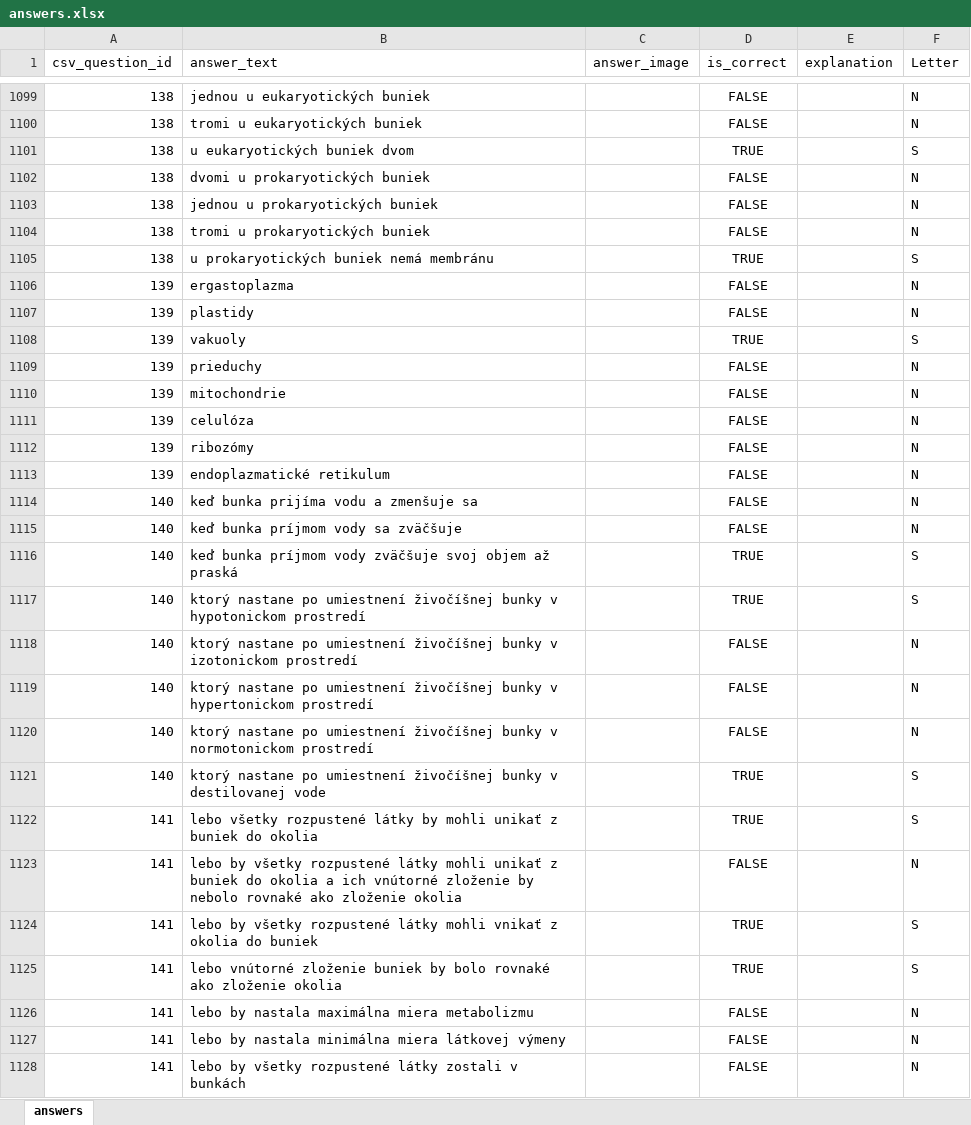
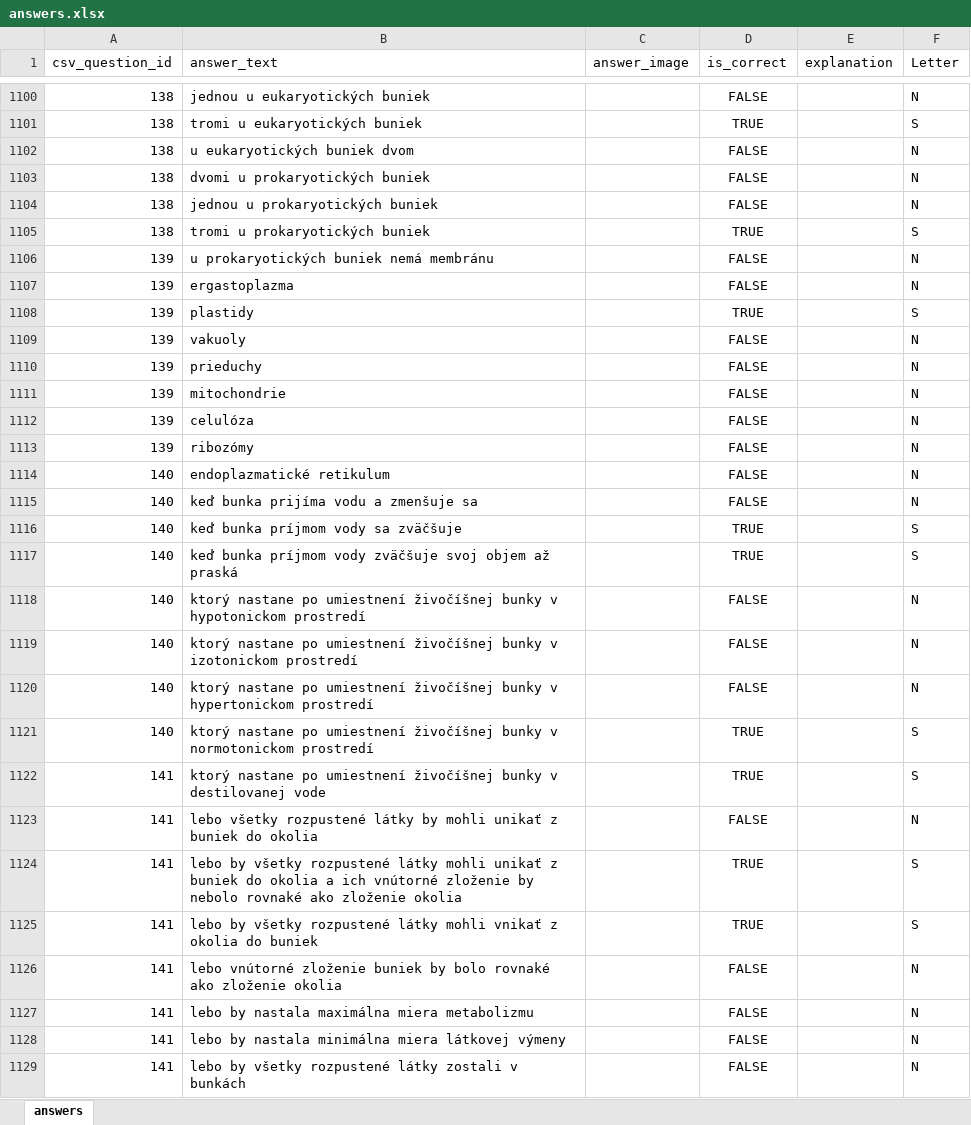
Before and after one commit to GFrantisek/medik_priprava, an Excel workbook: db/answers.xlsx, sheet answers, drawn as a sheet; only a part is shown, gaps mark what is left out; values as stored, in another font and other column widths than the file's, no borders; addresses are those after the commit; the diff covers the shown part only; the diff names each change by its address in the sheet, - before the commit and + after, or states it on an @@ line.

```diff
--- a/db/answers.xlsx (sheet answers)
+++ b/db/answers.xlsx (sheet answers)
-D1101 (is_correct): FALSE
+D1101 (is_correct): TRUE
-F1101 (Letter): N
+F1101 (Letter): S
-D1102 (is_correct): TRUE
+D1102 (is_correct): FALSE
-F1102 (Letter): S
+F1102 (Letter): N
-D1105 (is_correct): FALSE
+D1105 (is_correct): TRUE
-F1105 (Letter): N
+F1105 (Letter): S
-A1106 (csv_question_id): 138
+A1106 (csv_question_id): 139
-D1106 (is_correct): TRUE
+D1106 (is_correct): FALSE
-F1106 (Letter): S
+F1106 (Letter): N
-D1108 (is_correct): FALSE
+D1108 (is_correct): TRUE
-F1108 (Letter): N
+F1108 (Letter): S
-D1109 (is_correct): TRUE
+D1109 (is_correct): FALSE
-F1109 (Letter): S
+F1109 (Letter): N
-A1114 (csv_question_id): 139
+A1114 (csv_question_id): 140
-D1116 (is_correct): FALSE
+D1116 (is_correct): TRUE
-F1116 (Letter): N
+F1116 (Letter): S
-D1118 (is_correct): TRUE
+D1118 (is_correct): FALSE
-F1118 (Letter): S
+F1118 (Letter): N
-D1121 (is_correct): FALSE
+D1121 (is_correct): TRUE
-F1121 (Letter): N
+F1121 (Letter): S
-A1122 (csv_question_id): 140
+A1122 (csv_question_id): 141
-D1123 (is_correct): TRUE
+D1123 (is_correct): FALSE
-F1123 (Letter): S
+F1123 (Letter): N
-D1124 (is_correct): FALSE
+D1124 (is_correct): TRUE
-F1124 (Letter): N
+F1124 (Letter): S
-D1126 (is_correct): TRUE
+D1126 (is_correct): FALSE
-F1126 (Letter): S
+F1126 (Letter): N
```
Also changed, not shown: 1 added row, 1 removed row and 1630 edited cells elsewhere in this sheet, formulas that keep their value, 5 other files.
